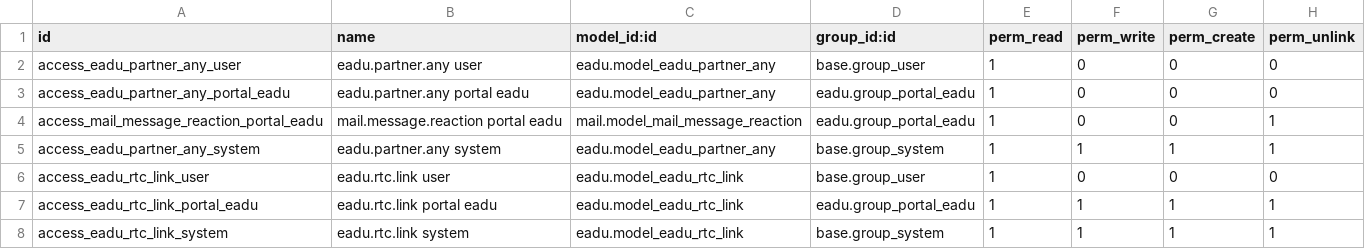
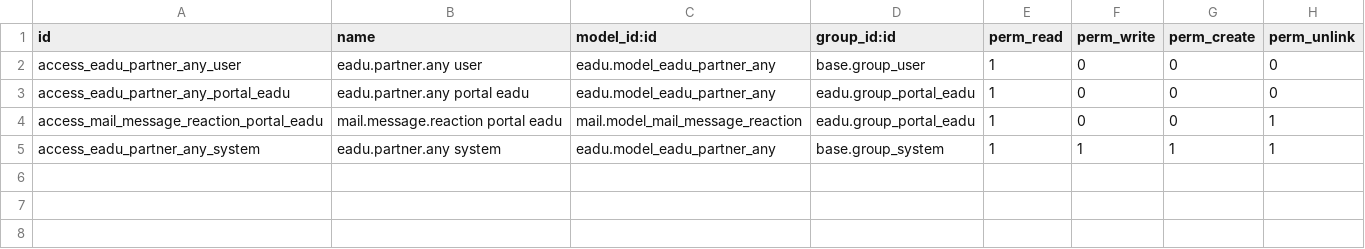
Before and after one commit to ersogalen03/eadu, a CSV file: eadu/security/ir.model.access.csv, drawn as a sheet; the diff names each change by its address in the sheet, - before the commit and + after, or states it on an @@ line.

Commit message:
[IMP] eadu: webrtc sessions working

```diff
--- a/eadu/security/ir.model.access.csv
+++ b/eadu/security/ir.model.access.csv
-row 6: access_eadu_rtc_link_user | eadu.rtc.link user | eadu.model_eadu_rtc_link | base.group_user | 1 | 0 | 0 | 0
-row 7: access_eadu_rtc_link_portal_eadu | eadu.rtc.link portal eadu | eadu.model_eadu_rtc_link | eadu.group_portal_eadu | 1 | 1 | 1 | 1
-row 8: access_eadu_rtc_link_system | eadu.rtc.link system | eadu.model_eadu_rtc_link | base.group_system | 1 | 1 | 1 | 1
```
Also changed, not shown: 3 other files.
